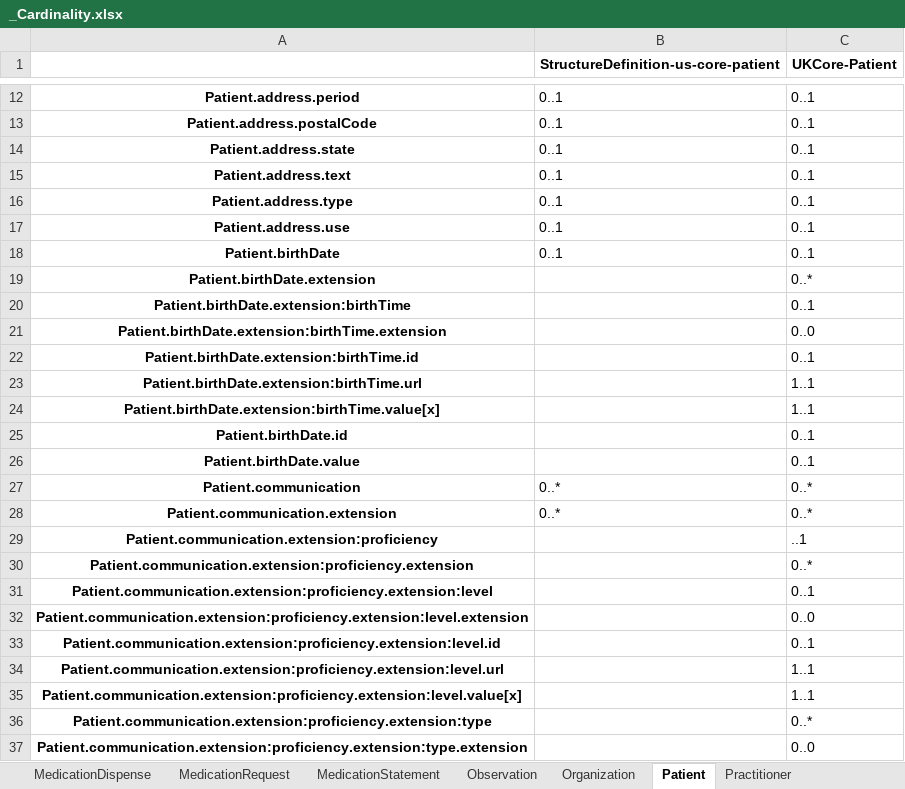
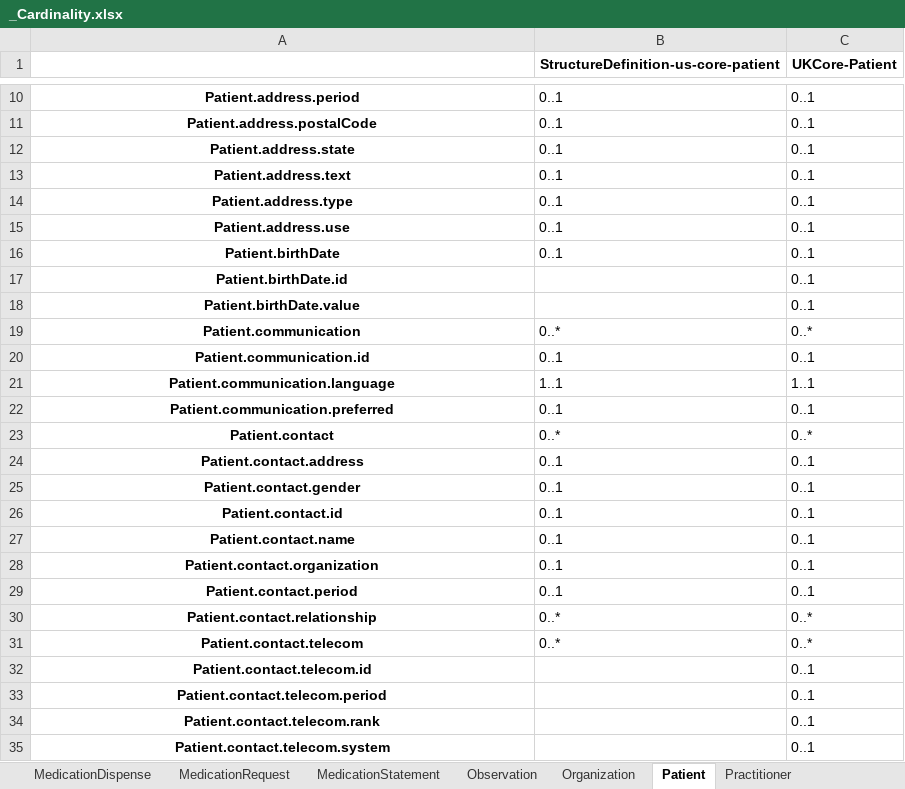
Before and after one commit to NHSDigital/FHIR-Package-Comparison-Tool, an Excel workbook: _Cardinality.xlsx, sheet Patient, drawn as a sheet; only a part is shown, gaps mark what is left out; the shorter side is filled out with more unchanged rows; values as stored, in another font and other column widths than the file's, no borders; the diff covers the shown part only; the diff names each change by its address in the sheet, - before the commit and + after, or states it on an @@ line.

```diff
--- a/_Cardinality.xlsx (sheet Patient)
+++ b/_Cardinality.xlsx (sheet Patient)
-row 19: Patient.birthDate.extension |  | 0..*
-row 20: Patient.birthDate.extension:birthTime |  | 0..1
-row 21: Patient.birthDate.extension:birthTime.extension |  | 0..0
-row 22: Patient.birthDate.extension:birthTime.id |  | 0..1
-row 23: Patient.birthDate.extension:birthTime.url |  | 1..1
-row 24: Patient.birthDate.extension:birthTime.value[x] |  | 1..1
-row 28: Patient.communication.extension | 0..* | 0..*
-row 29: Patient.communication.extension:proficiency |  | ..1
-row 30: Patient.communication.extension:proficiency.extension |  | 0..*
-row 31: Patient.communication.extension:proficiency.extension:level |  | 0..1
-row 32: Patient.communication.extension:proficiency.extension:level.extension |  | 0..0
-row 33: Patient.communication.extension:proficiency.extension:level.id |  | 0..1
-row 34: Patient.communication.extension:proficiency.extension:level.url |  | 1..1
-row 35: Patient.communication.extension:proficiency.extension:level.value[x] |  | 1..1
-row 36: Patient.communication.extension:proficiency.extension:type |  | 0..*
-row 37: Patient.communication.extension:proficiency.extension:type.extension |  | 0..0
```
Also changed, not shown: 54 removed rows elsewhere in this sheet, sheet Observation, sheet DiagnosticReport, sheet Encounter, sheet Specimen, sheet FamilyMemberHistory, sheet MedicationRequest, 28 more sheets, _ValueSet_binding.xlsx, _mustSupport.xlsx, 3 other files.
